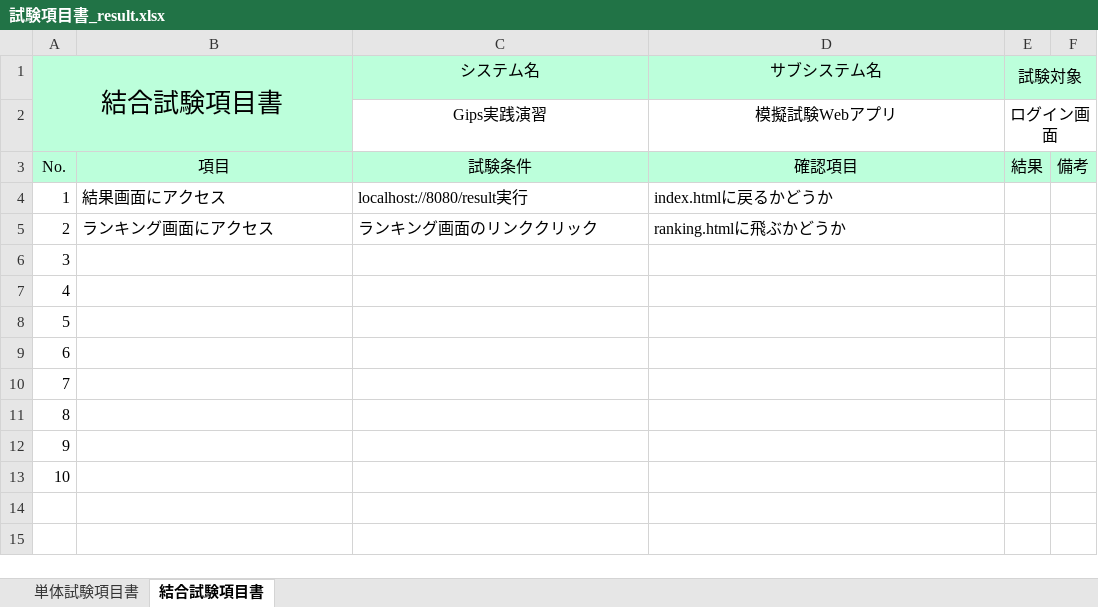
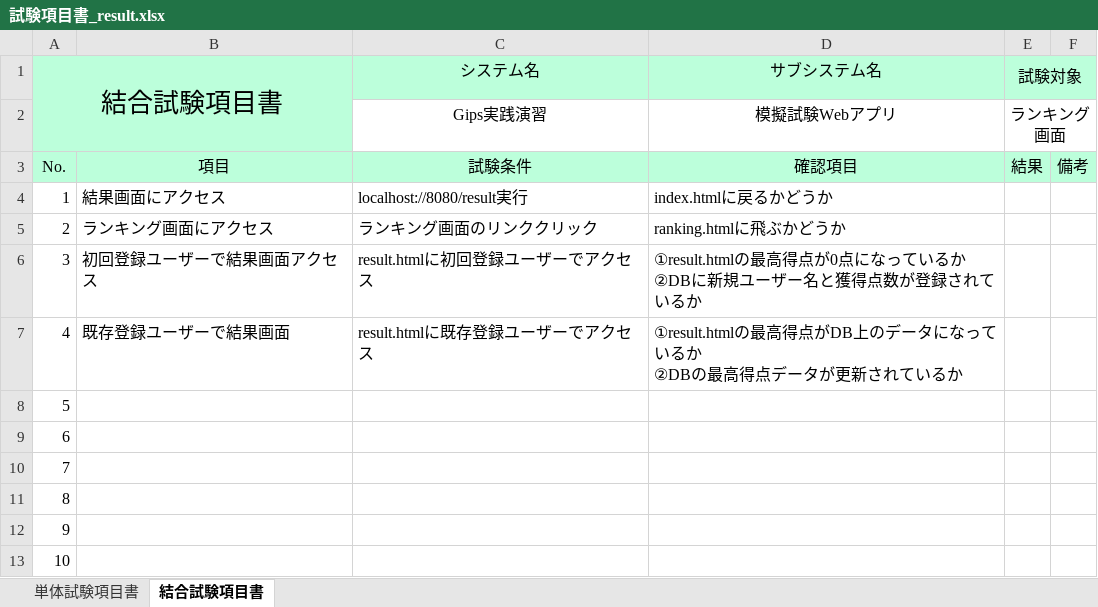
Before and after one commit to tkysn1028/prac, an Excel workbook: YSteam開発資料まとめ/試験項目書/試験項目書_result.xlsx, sheet 結合試験項目書, drawn as a sheet; values as stored, in another font and other column widths than the file's, no borders; ↵ is a line break in a cell; the diff names each change by its address in the sheet, - before the commit and + after, or states it on an @@ line.

```diff
--- a/YSteam開発資料まとめ/試験項目書/試験項目書_result.xlsx (sheet 結合試験項目書)
+++ b/YSteam開発資料まとめ/試験項目書/試験項目書_result.xlsx (sheet 結合試験項目書)
-E2 (試験対象): ログイン画面
+E2 (試験対象): ランキング画面
-B6: (empty)
+B6: 初回登録ユーザーで結果画面アクセス
-C6 (システム名): (empty)
+C6 (システム名): result.htmlに初回登録ユーザーでアクセス
-D6 (サブシステム名): (empty)
+D6 (サブシステム名): ①result.htmlの最高得点が0点になっているか ↵ ②DBに新規ユーザー名と獲得点数が登録されているか
-B7: (empty)
+B7: 既存登録ユーザーで結果画面
-C7 (システム名): (empty)
+C7 (システム名): result.htmlに既存登録ユーザーでアクセス
-D7 (サブシステム名): (empty)
+D7 (サブシステム名): ①result.htmlの最高得点がDB上のデータになっているか ↵ ②DBの最高得点データが更新されているか
```
Also changed, not shown: sheet 単体試験項目書, YSteam開発資料まとめ/スケジュール管理_YS_試験編.xlsx, YSteam開発資料まとめ/レビュー/レビュー指摘事項 試験項目書.xlsx, 3 other files.
